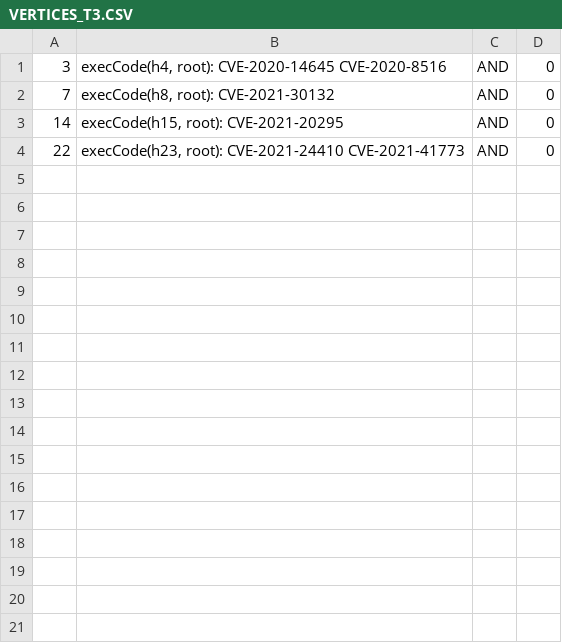
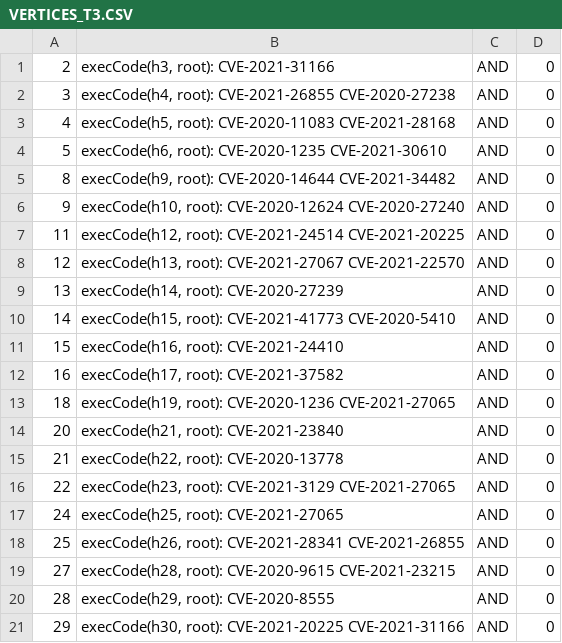
Before and after one commit to ayangain/TAG-IDS, a CSV file: VERTICES_T3.CSV, drawn as a sheet.

```diff
--- a/VERTICES_T3.CSV
+++ b/VERTICES_T3.CSV
@@ -1,4 +1,21 @@
-3,"execCode(h4, root): CVE-2020-14645 CVE-2020-8516",AND,0
-7,"execCode(h8, root): CVE-2021-30132",AND,0
-14,"execCode(h15, root): CVE-2021-20295",AND,0
-22,"execCode(h23, root): CVE-2021-24410 CVE-2021-41773",AND,0
+2,"execCode(h3, root): CVE-2021-31166",AND,0
+3,"execCode(h4, root): CVE-2021-26855 CVE-2020-27238",AND,0
+4,"execCode(h5, root): CVE-2020-11083 CVE-2021-28168",AND,0
+5,"execCode(h6, root): CVE-2020-1235 CVE-2021-30610",AND,0
+8,"execCode(h9, root): CVE-2020-14644 CVE-2021-34482",AND,0
+9,"execCode(h10, root): CVE-2020-12624 CVE-2020-27240",AND,0
+11,"execCode(h12, root): CVE-2021-24514 CVE-2021-20225",AND,0
+12,"execCode(h13, root): CVE-2021-27067 CVE-2021-22570",AND,0
+13,"execCode(h14, root): CVE-2020-27239",AND,0
+14,"execCode(h15, root): CVE-2021-41773 CVE-2020-5410",AND,0
+15,"execCode(h16, root): CVE-2021-24410",AND,0
+16,"execCode(h17, root): CVE-2021-37582",AND,0
+18,"execCode(h19, root): CVE-2020-1236 CVE-2021-27065",AND,0
+20,"execCode(h21, root): CVE-2021-23840",AND,0
+21,"execCode(h22, root): CVE-2020-13778",AND,0
+22,"execCode(h23, root): CVE-2021-3129 CVE-2021-27065",AND,0
+24,"execCode(h25, root): CVE-2021-27065",AND,0
+25,"execCode(h26, root): CVE-2021-28341 CVE-2021-26855",AND,0
+27,"execCode(h28, root): CVE-2020-9615 CVE-2021-23215",AND,0
+28,"execCode(h29, root): CVE-2020-8555",AND,0
+29,"execCode(h30, root): CVE-2021-20225 CVE-2021-31166",AND,0
```
Also changed, not shown: backup_originals/VERTICES_T3.CSV, ids_outputs/blind_spot_nodes.csv, 31 other files.
